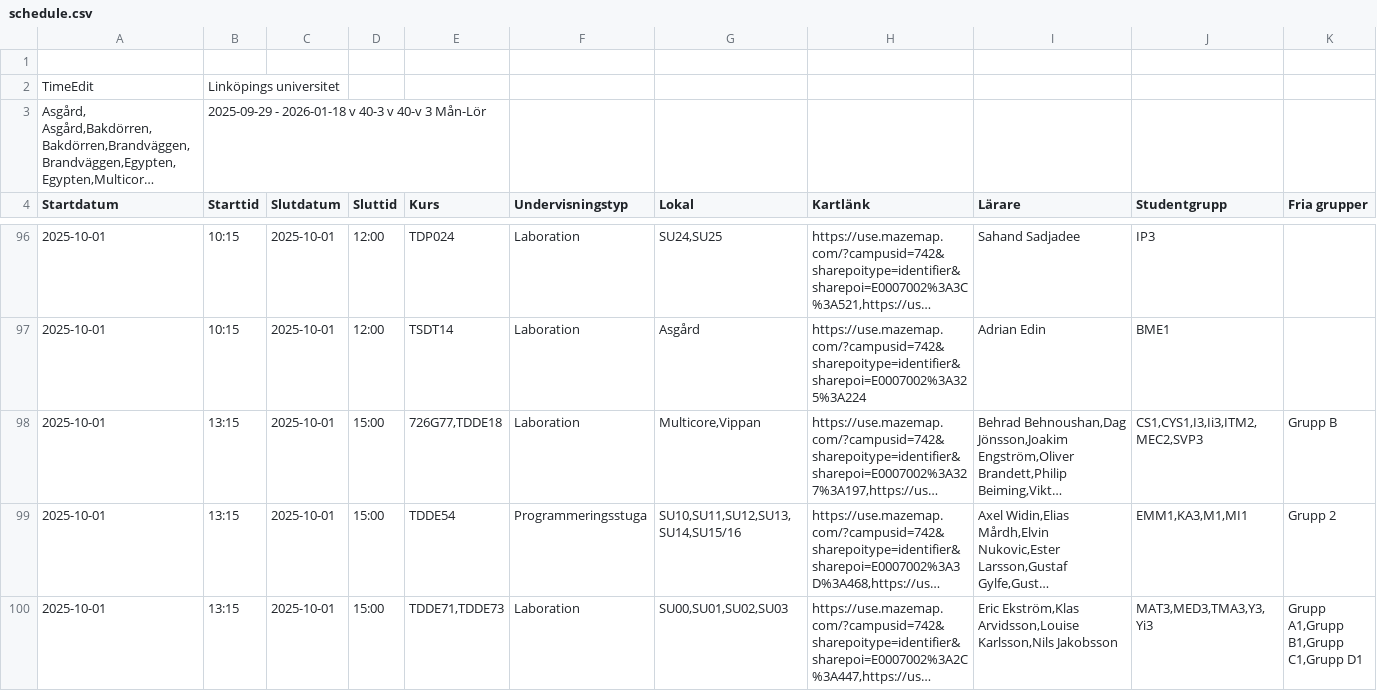
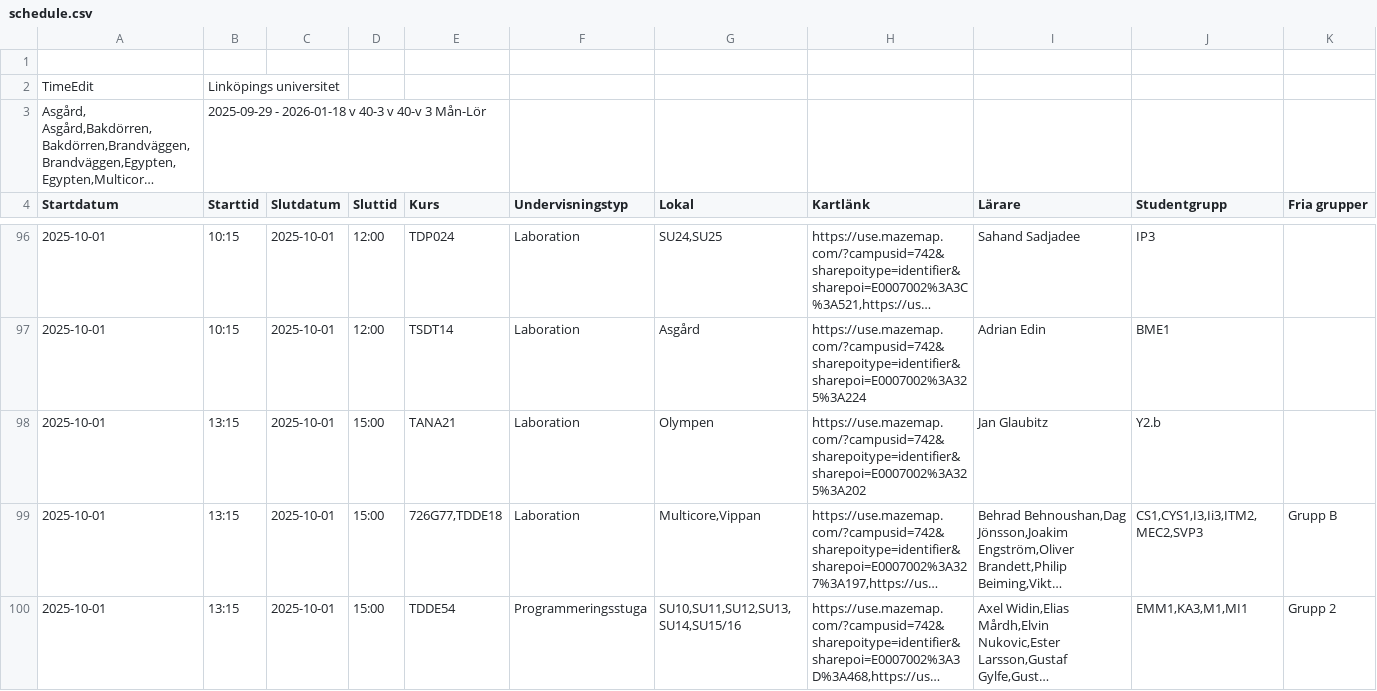
Before and after one commit to saltlakrits/saltlakrits.github.io, a CSV file: data/schedule.csv, drawn as a sheet; only a part is shown, gaps mark what is left out; the shorter side is filled out with more unchanged rows; long unchanged cells end in …; rows hold the shown columns only; the diff covers the shown part only; the diff names each change by its address in the sheet, - before the commit and + after, or states it on an @@ line.

```diff
--- a/data/schedule.csv
+++ b/data/schedule.csv
+row 98: 2025-10-01 | 13:15 | 2025-10-01 | 15:00 | TANA21 | Laboration | Olympen | https://use.mazemap.com/?campusid=742&sharepoitype=identifier&sharepoi=E0007002%3A325%3A202 | Jan Glaubitz | Y2.b
```
Also changed, not shown: 1 removed row elsewhere in this file.
